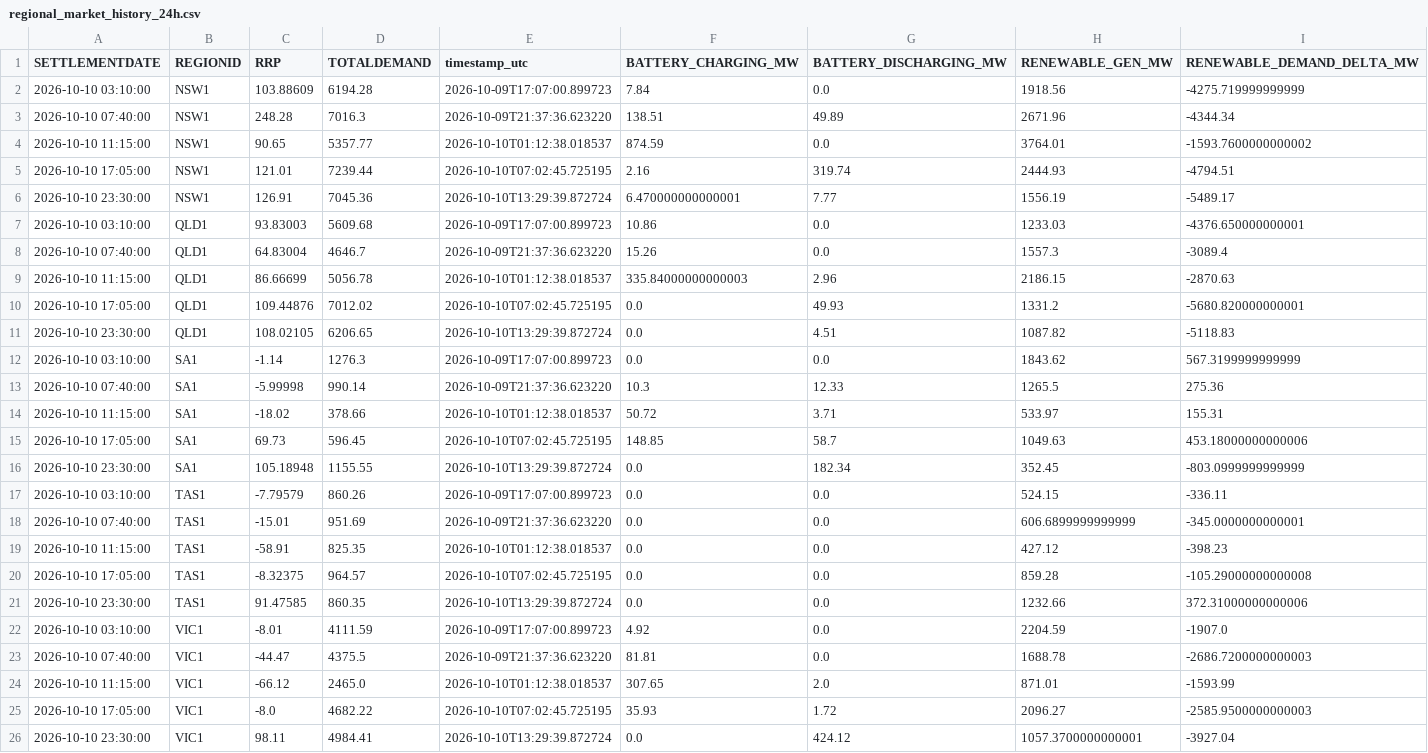
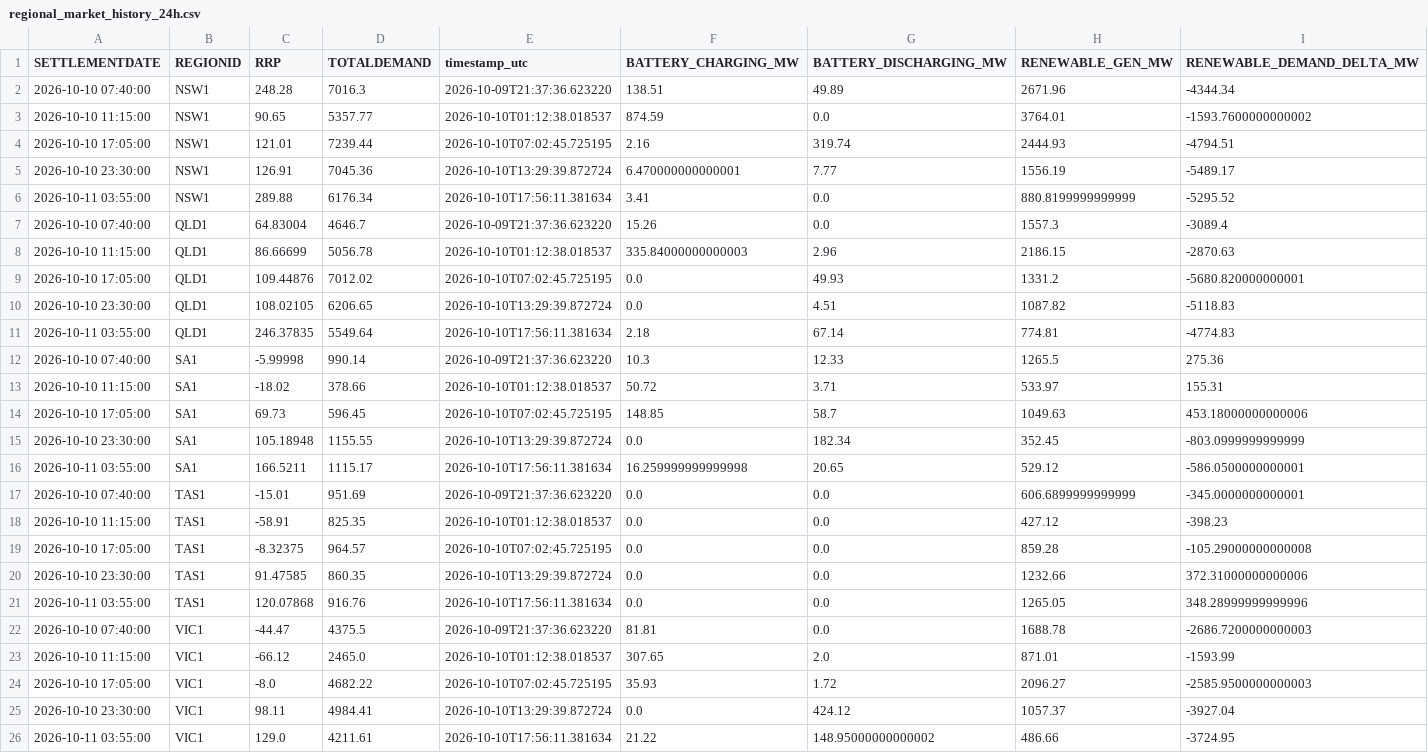
Before and after one commit to rshaw13/au_bess_map, a CSV file: data/regional_market_history_24h.csv, drawn as a sheet.

```diff
--- a/data/regional_market_history_24h.csv
+++ b/data/regional_market_history_24h.csv
@@ -1,3 +1,2 @@
 SETTLEMENTDATE,REGIONID,RRP,TOTALDEMAND,timestamp_utc,BATTERY_CHARGING_MW,BATTERY_DISCHARGING_MW,RENEWABLE_GEN_MW,RENEWABLE_DEMAND_DELTA_MW
-2026-10-10 03:10:00,NSW1,103.88609,6194.28,2026-10-09T17:07:00.899723,7.84,0.0,1918.56,-4275.719999999999
 2026-10-10 07:40:00,NSW1,248.28,7016.3,2026-10-09T21:37:36.623220,138.51,49.89,2671.96,-4344.34
@@ -6,3 +5,3 @@ SETTLEMENTDATE,REGIONID,RRP,TOTALDEMAND,timestamp_utc,BATTERY_CHARGING_MW,BATTER
 2026-10-10 23:30:00,NSW1,126.91,7045.36,2026-10-10T13:29:39.872724,6.470000000000001,7.77,1556.19,-5489.17
-2026-10-10 03:10:00,QLD1,93.83003,5609.68,2026-10-09T17:07:00.899723,10.86,0.0,1233.03,-4376.650000000001
+2026-10-11 03:55:00,NSW1,289.88,6176.34,2026-10-10T17:56:11.381634,3.41,0.0,880.8199999999999,-5295.52
 2026-10-10 07:40:00,QLD1,64.83004,4646.7,2026-10-09T21:37:36.623220,15.26,0.0,1557.3,-3089.4
@@ -11,3 +10,3 @@ SETTLEMENTDATE,REGIONID,RRP,TOTALDEMAND,timestamp_utc,BATTERY_CHARGING_MW,BATTER
 2026-10-10 23:30:00,QLD1,108.02105,6206.65,2026-10-10T13:29:39.872724,0.0,4.51,1087.82,-5118.83
-2026-10-10 03:10:00,SA1,-1.14,1276.3,2026-10-09T17:07:00.899723,0.0,0.0,1843.62,567.3199999999999
+2026-10-11 03:55:00,QLD1,246.37835,5549.64,2026-10-10T17:56:11.381634,2.18,67.14,774.81,-4774.83
 2026-10-10 07:40:00,SA1,-5.99998,990.14,2026-10-09T21:37:36.623220,10.3,12.33,1265.5,275.36
@@ -16,3 +15,3 @@ SETTLEMENTDATE,REGIONID,RRP,TOTALDEMAND,timestamp_utc,BATTERY_CHARGING_MW,BATTER
 2026-10-10 23:30:00,SA1,105.18948,1155.55,2026-10-10T13:29:39.872724,0.0,182.34,352.45,-803.0999999999999
-2026-10-10 03:10:00,TAS1,-7.79579,860.26,2026-10-09T17:07:00.899723,0.0,0.0,524.15,-336.11
+2026-10-11 03:55:00,SA1,166.5211,1115.17,2026-10-10T17:56:11.381634,16.259999999999998,20.65,529.12,-586.0500000000001
 2026-10-10 07:40:00,TAS1,-15.01,951.69,2026-10-09T21:37:36.623220,0.0,0.0,606.6899999999999,-345.0000000000001
@@ -21,3 +20,3 @@ SETTLEMENTDATE,REGIONID,RRP,TOTALDEMAND,timestamp_utc,BATTERY_CHARGING_MW,BATTER
 2026-10-10 23:30:00,TAS1,91.47585,860.35,2026-10-10T13:29:39.872724,0.0,0.0,1232.66,372.31000000000006
-2026-10-10 03:10:00,VIC1,-8.01,4111.59,2026-10-09T17:07:00.899723,4.92,0.0,2204.59,-1907.0
+2026-10-11 03:55:00,TAS1,120.07868,916.76,2026-10-10T17:56:11.381634,0.0,0.0,1265.05,348.28999999999996
 2026-10-10 07:40:00,VIC1,-44.47,4375.5,2026-10-09T21:37:36.623220,81.81,0.0,1688.78,-2686.7200000000003
@@ -25,2 +24,3 @@ SETTLEMENTDATE,REGIONID,RRP,TOTALDEMAND,timestamp_utc,BATTERY_CHARGING_MW,BATTER
 2026-10-10 17:05:00,VIC1,-8.0,4682.22,2026-10-10T07:02:45.725195,35.93,1.72,2096.27,-2585.9500000000003
-2026-10-10 23:30:00,VIC1,98.11,4984.41,2026-10-10T13:29:39.872724,0.0,424.12,1057.3700000000001,-3927.04
+2026-10-10 23:30:00,VIC1,98.11,4984.41,2026-10-10T13:29:39.872724,0.0,424.12,1057.37,-3927.04
+2026-10-11 03:55:00,VIC1,129.0,4211.61,2026-10-10T17:56:11.381634,21.22,148.95000000000002,486.66,-3724.95
```
Also changed, not shown: data/bess_history_24h.csv, data/latest_bess_data.csv, 1 other file.
